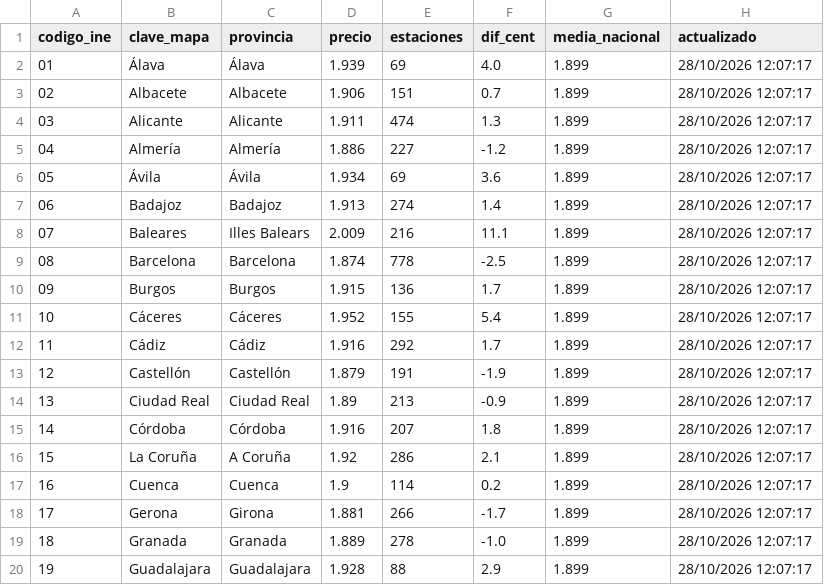
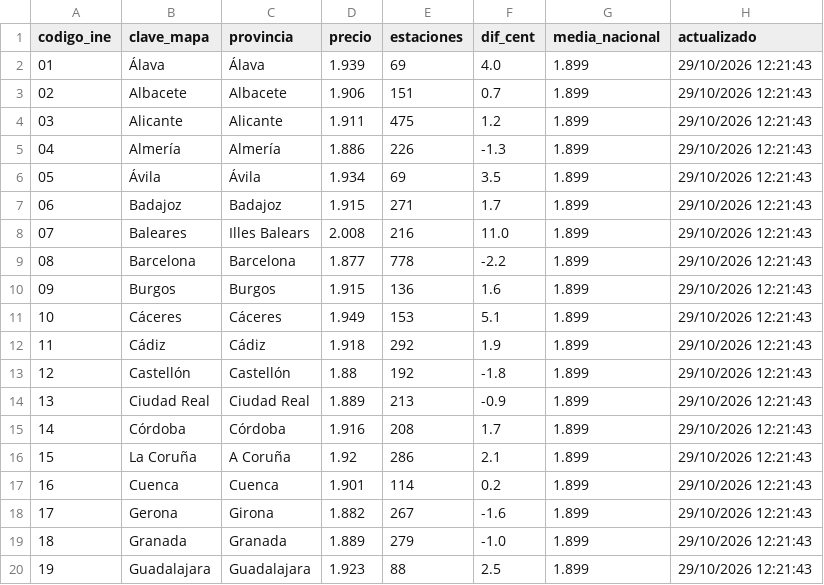
Before and after one commit to Newtral-datos/actualizacion_precio_gasolineras, a CSV file: datos_mapa/gasoleo.csv, drawn as a sheet; only a part is shown; the diff covers the shown part only.

```diff
--- a/datos_mapa/gasoleo.csv
+++ b/datos_mapa/gasoleo.csv
@@ -1,20 +1,20 @@
 codigo_ine,clave_mapa,provincia,precio,estaciones,dif_cent,media_nacional,actualizado
-01,Álava,Álava,1.939,69,4.0,1.899,28/10/2026 12:07:17
-02,Albacete,Albacete,1.906,151,0.7,1.899,28/10/2026 12:07:17
-03,Alicante,Alicante,1.911,474,1.3,1.899,28/10/2026 12:07:17
-04,Almería,Almería,1.886,227,-1.2,1.899,28/10/2026 12:07:17
-05,Ávila,Ávila,1.934,69,3.6,1.899,28/10/2026 12:07:17
-06,Badajoz,Badajoz,1.913,274,1.4,1.899,28/10/2026 12:07:17
-07,Baleares,Illes Balears,2.009,216,11.1,1.899,28/10/2026 12:07:17
-08,Barcelona,Barcelona,1.874,778,-2.5,1.899,28/10/2026 12:07:17
-09,Burgos,Burgos,1.915,136,1.7,1.899,28/10/2026 12:07:17
-10,Cáceres,Cáceres,1.952,155,5.4,1.899,28/10/2026 12:07:17
-11,Cádiz,Cádiz,1.916,292,1.7,1.899,28/10/2026 12:07:17
-12,Castellón,Castellón,1.879,191,-1.9,1.899,28/10/2026 12:07:17
-13,Ciudad Real,Ciudad Real,1.89,213,-0.9,1.899,28/10/2026 12:07:17
-14,Córdoba,Córdoba,1.916,207,1.8,1.899,28/10/2026 12:07:17
-15,La Coruña,A Coruña,1.92,286,2.1,1.899,28/10/2026 12:07:17
-16,Cuenca,Cuenca,1.9,114,0.2,1.899,28/10/2026 12:07:17
-17,Gerona,Girona,1.881,266,-1.7,1.899,28/10/2026 12:07:17
-18,Granada,Granada,1.889,278,-1.0,1.899,28/10/2026 12:07:17
-19,Guadalajara,Guadalajara,1.928,88,2.9,1.899,28/10/2026 12:07:17
+01,Álava,Álava,1.939,69,4.0,1.899,29/10/2026 12:21:43
+02,Albacete,Albacete,1.906,151,0.7,1.899,29/10/2026 12:21:43
+03,Alicante,Alicante,1.911,475,1.2,1.899,29/10/2026 12:21:43
+04,Almería,Almería,1.886,226,-1.3,1.899,29/10/2026 12:21:43
+05,Ávila,Ávila,1.934,69,3.5,1.899,29/10/2026 12:21:43
+06,Badajoz,Badajoz,1.915,271,1.7,1.899,29/10/2026 12:21:43
+07,Baleares,Illes Balears,2.008,216,11.0,1.899,29/10/2026 12:21:43
+08,Barcelona,Barcelona,1.877,778,-2.2,1.899,29/10/2026 12:21:43
+09,Burgos,Burgos,1.915,136,1.6,1.899,29/10/2026 12:21:43
+10,Cáceres,Cáceres,1.949,153,5.1,1.899,29/10/2026 12:21:43
+11,Cádiz,Cádiz,1.918,292,1.9,1.899,29/10/2026 12:21:43
+12,Castellón,Castellón,1.88,192,-1.8,1.899,29/10/2026 12:21:43
+13,Ciudad Real,Ciudad Real,1.889,213,-0.9,1.899,29/10/2026 12:21:43
+14,Córdoba,Córdoba,1.916,208,1.7,1.899,29/10/2026 12:21:43
+15,La Coruña,A Coruña,1.92,286,2.1,1.899,29/10/2026 12:21:43
+16,Cuenca,Cuenca,1.901,114,0.2,1.899,29/10/2026 12:21:43
+17,Gerona,Girona,1.882,267,-1.6,1.899,29/10/2026 12:21:43
+18,Granada,Granada,1.889,279,-1.0,1.899,29/10/2026 12:21:43
+19,Guadalajara,Guadalajara,1.923,88,2.5,1.899,29/10/2026 12:21:43
```
Also changed, not shown: 103 edited cells elsewhere in this file, datos_grafico/evolucion_precios.csv, datos_mapa/gasolina.csv, 3 other files.
